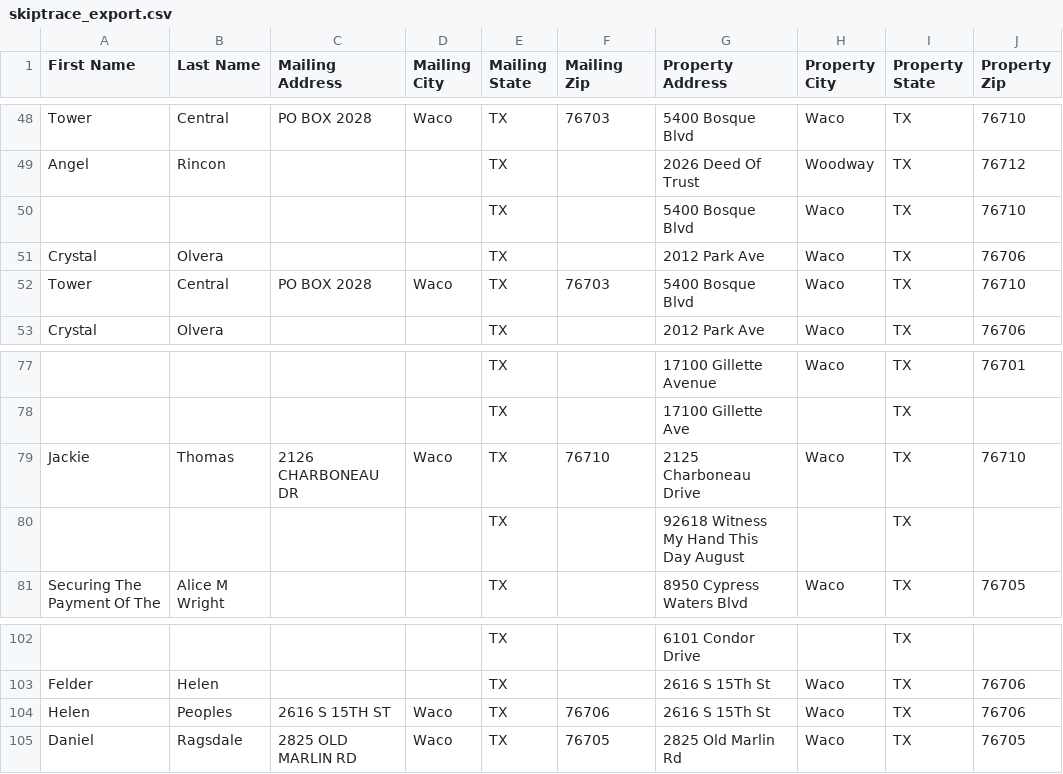
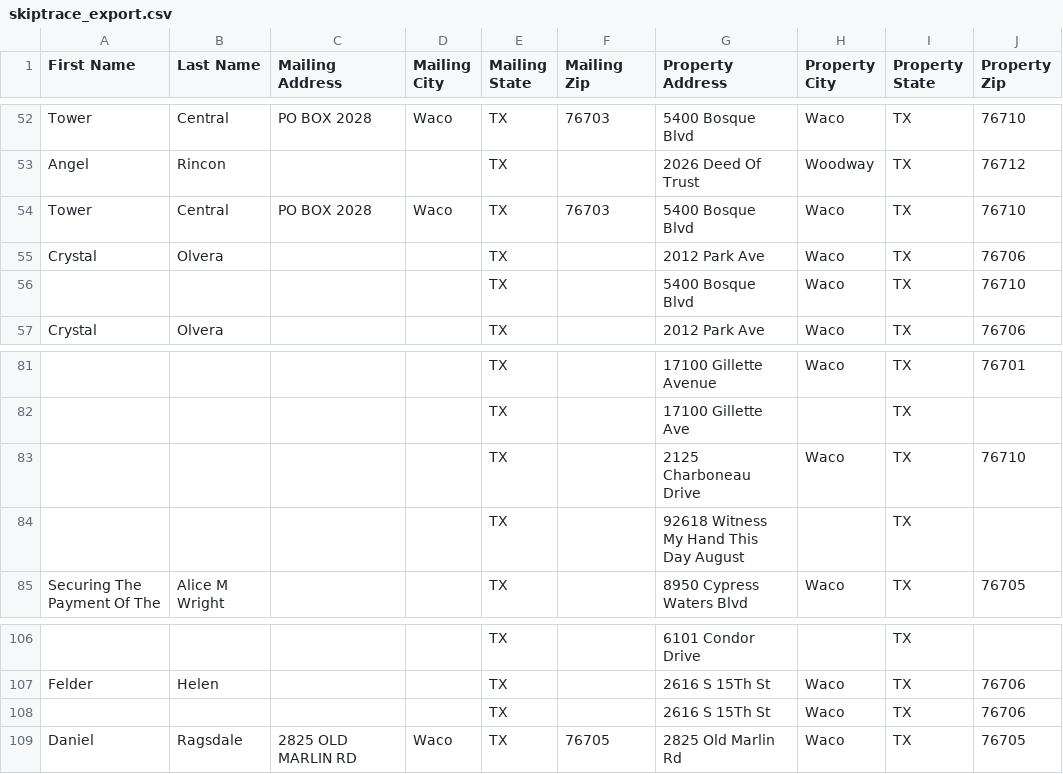
Before and after one commit to Sellmyhousefast247/McLennan-leads, a CSV file: data/skiptrace_export.csv, drawn as a sheet; only a part is shown, gaps mark what is left out; addresses are those after the commit; the diff covers the shown part only; the diff names each change by its address in the sheet, - before the commit and + after, or states it on an @@ line.

```diff
--- a/data/skiptrace_export.csv
+++ b/data/skiptrace_export.csv
@@ row 52 moved to row 54: Tower @@
@@ row 51 moved to row 55: Crystal @@
-A83 (First Name): Jackie
+A83 (First Name): (empty)
-B83 (Last Name): Thomas
+B83 (Last Name): (empty)
-C83 (Mailing Address): 2126 CHARBONEAU DR
+C83 (Mailing Address): (empty)
-D83 (Mailing City): Waco
+D83 (Mailing City): (empty)
-F83 (Mailing Zip): 76710
+F83 (Mailing Zip): (empty)
-A108 (First Name): Helen
+A108 (First Name): (empty)
-B108 (Last Name): Peoples
+B108 (Last Name): (empty)
-C108 (Mailing Address): 2616 S 15TH ST
+C108 (Mailing Address): (empty)
-D108 (Mailing City): Waco
+D108 (Mailing City): (empty)
-F108 (Mailing Zip): 76706
+F108 (Mailing Zip): (empty)
```
Also changed, not shown: 9 added rows and 15 edited cells elsewhere in this file, data/ghl_export.csv, 3 other files.
